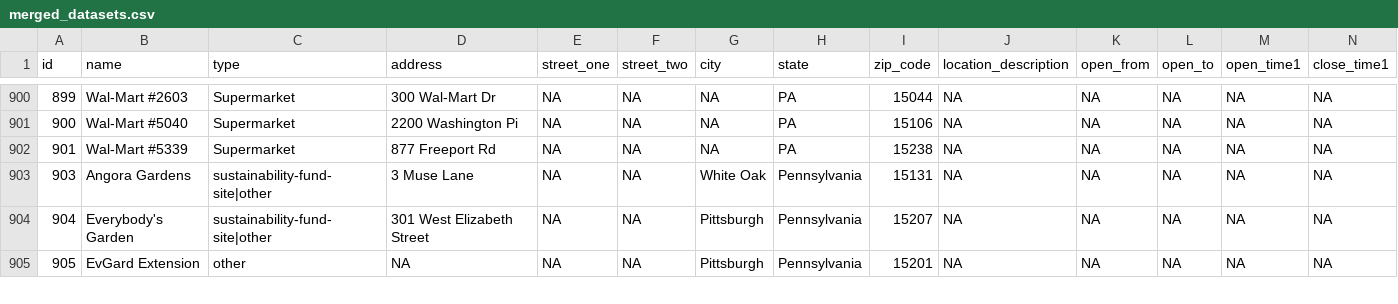
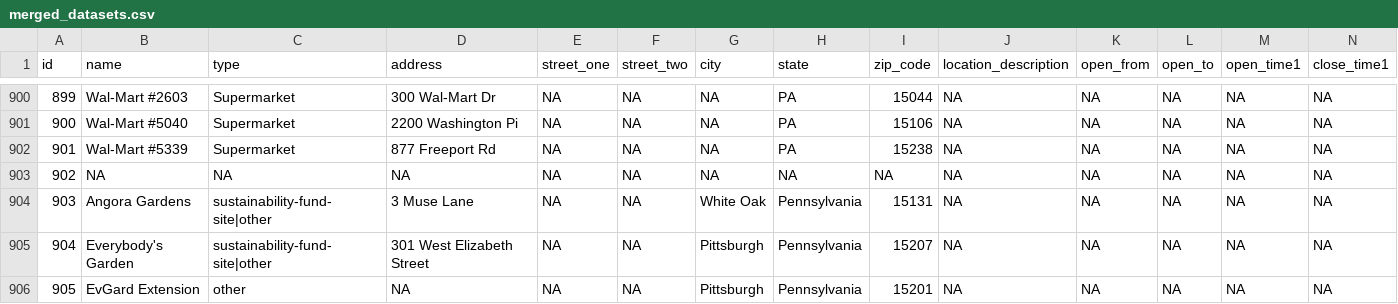
Before and after one commit to CodeForPittsburgh/food-access-server, a CSV file: merged_datasets.csv, drawn as a sheet; only a part is shown, gaps mark what is left out; rows hold the shown columns only; the diff names each change by its address in the sheet, - before the commit and + after, or states it on an @@ line.

```diff
--- a/merged_datasets.csv
+++ b/merged_datasets.csv
+row 903: 902 | NA | NA | NA | NA | NA | NA | NA | NA | NA | NA | NA | NA | NA
```
Also changed, not shown: 1 other file.
